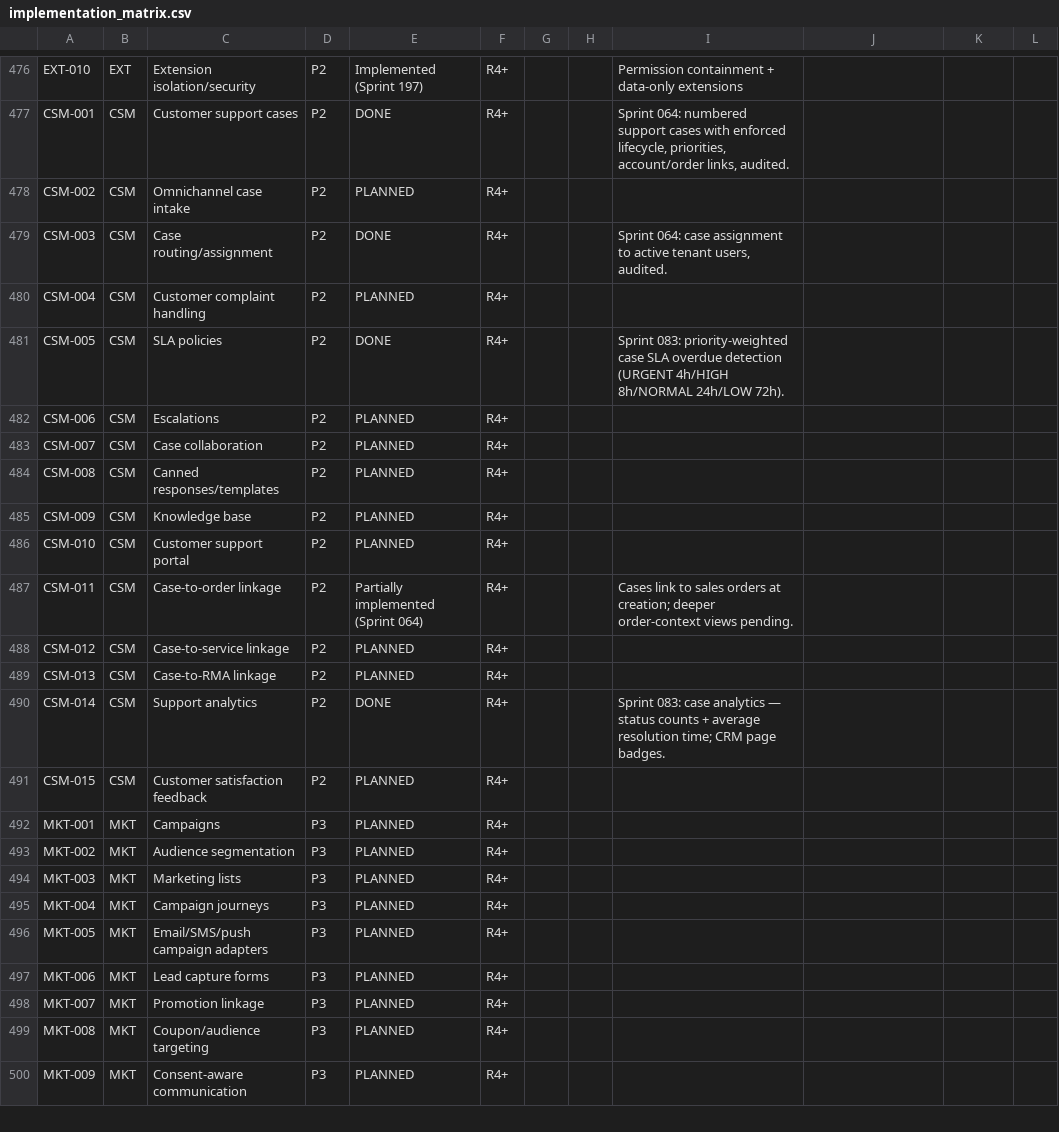
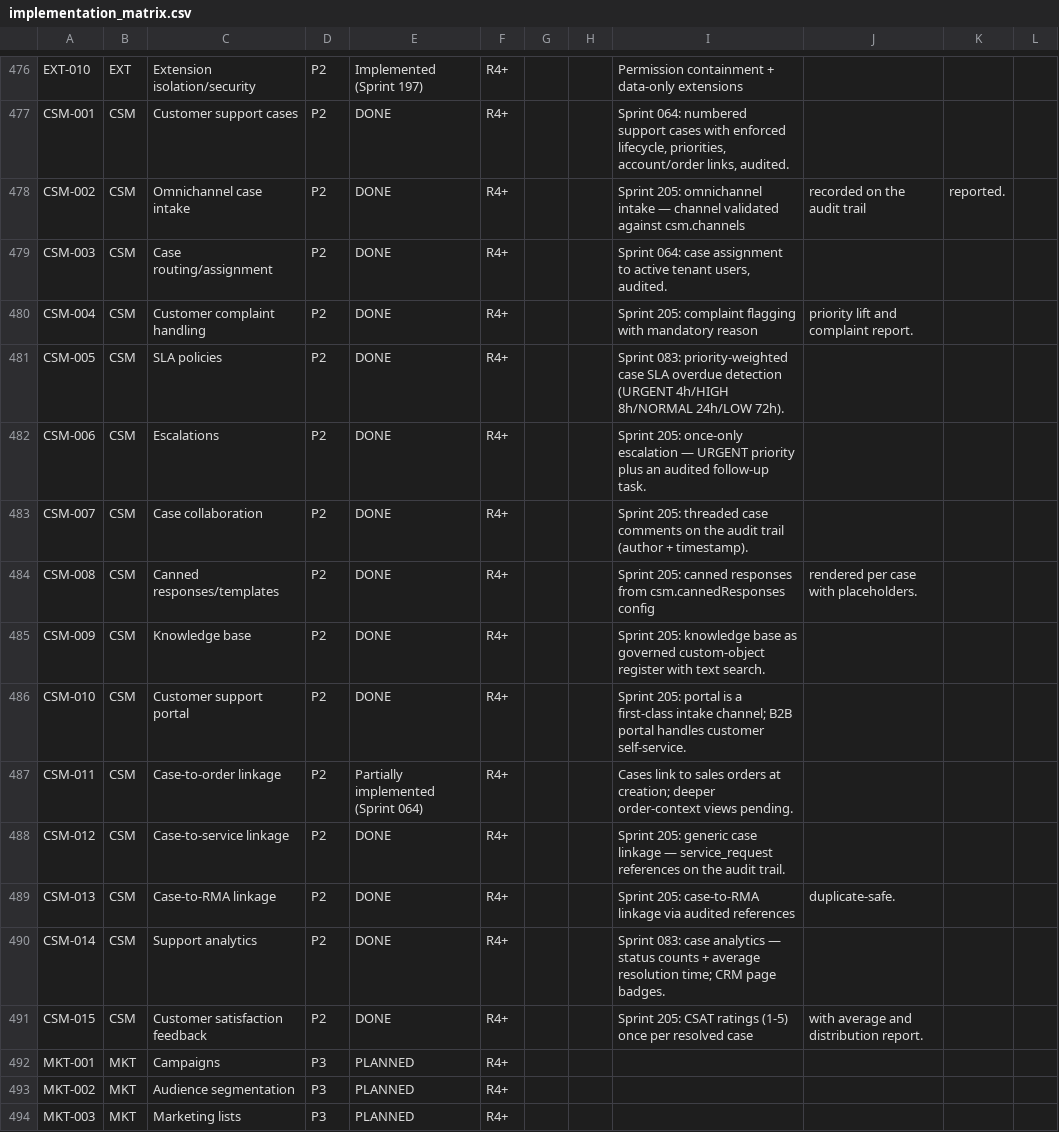
Before and after one commit to kenanbuss-sys/nexora, a CSV file: specs/implementation_matrix.csv, drawn as a sheet; only a part is shown, gaps mark what is left out; the shorter side is filled out with more unchanged rows.

```diff
--- a/specs/implementation_matrix.csv
+++ b/specs/implementation_matrix.csv
@@ -477,16 +477,16 @@ EXT-010,EXT,Extension isolation/security,P2,Implemented (Sprint 197),R4+,,,Permi
 CSM-001,CSM,Customer support cases,P2,DONE,R4+,,,"Sprint 064: numbered support cases with enforced lifecycle, priorities, account/order links, audited."
-CSM-002,CSM,Omnichannel case intake,P2,PLANNED,R4+,,,
+CSM-002,CSM,Omnichannel case intake,P2,DONE,R4+,,,Sprint 205: omnichannel intake — channel validated against csm.channels, recorded on the audit trail, reported.
 CSM-003,CSM,Case routing/assignment,P2,DONE,R4+,,,"Sprint 064: case assignment to active tenant users, audited."
-CSM-004,CSM,Customer complaint handling,P2,PLANNED,R4+,,,
+CSM-004,CSM,Customer complaint handling,P2,DONE,R4+,,,Sprint 205: complaint flagging with mandatory reason, priority lift and complaint report.
 CSM-005,CSM,SLA policies,P2,DONE,R4+,,,Sprint 083: priority-weighted case SLA overdue detection (URGENT 4h/HIGH 8h/NORMAL 24h/LOW 72h).
-CSM-006,CSM,Escalations,P2,PLANNED,R4+,,,
-CSM-007,CSM,Case collaboration,P2,PLANNED,R4+,,,
-CSM-008,CSM,Canned responses/templates,P2,PLANNED,R4+,,,
-CSM-009,CSM,Knowledge base,P2,PLANNED,R4+,,,
-CSM-010,CSM,Customer support portal,P2,PLANNED,R4+,,,
+CSM-006,CSM,Escalations,P2,DONE,R4+,,,Sprint 205: once-only escalation — URGENT priority plus an audited follow-up task.
+CSM-007,CSM,Case collaboration,P2,DONE,R4+,,,Sprint 205: threaded case comments on the audit trail (author + timestamp).
+CSM-008,CSM,Canned responses/templates,P2,DONE,R4+,,,Sprint 205: canned responses from csm.cannedResponses config, rendered per case with placeholders.
+CSM-009,CSM,Knowledge base,P2,DONE,R4+,,,Sprint 205: knowledge base as governed custom-object register with text search.
+CSM-010,CSM,Customer support portal,P2,DONE,R4+,,,Sprint 205: portal is a first-class intake channel; B2B portal handles customer self-service.
 CSM-011,CSM,Case-to-order linkage,P2,Partially implemented (Sprint 064),R4+,,,Cases link to sales orders at creation; deeper order-context views pending.
-CSM-012,CSM,Case-to-service linkage,P2,PLANNED,R4+,,,
-CSM-013,CSM,Case-to-RMA linkage,P2,PLANNED,R4+,,,
+CSM-012,CSM,Case-to-service linkage,P2,DONE,R4+,,,Sprint 205: generic case linkage — service_request references on the audit trail.
+CSM-013,CSM,Case-to-RMA linkage,P2,DONE,R4+,,,Sprint 205: case-to-RMA linkage via audited references, duplicate-safe.
 CSM-014,CSM,Support analytics,P2,DONE,R4+,,,Sprint 083: case analytics — status counts + average resolution time; CRM page badges.
-CSM-015,CSM,Customer satisfaction feedback,P2,PLANNED,R4+,,,
+CSM-015,CSM,Customer satisfaction feedback,P2,DONE,R4+,,,Sprint 205: CSAT ratings (1-5) once per resolved case, with average and distribution report.
 MKT-001,MKT,Campaigns,P3,PLANNED,R4+,,,
```
